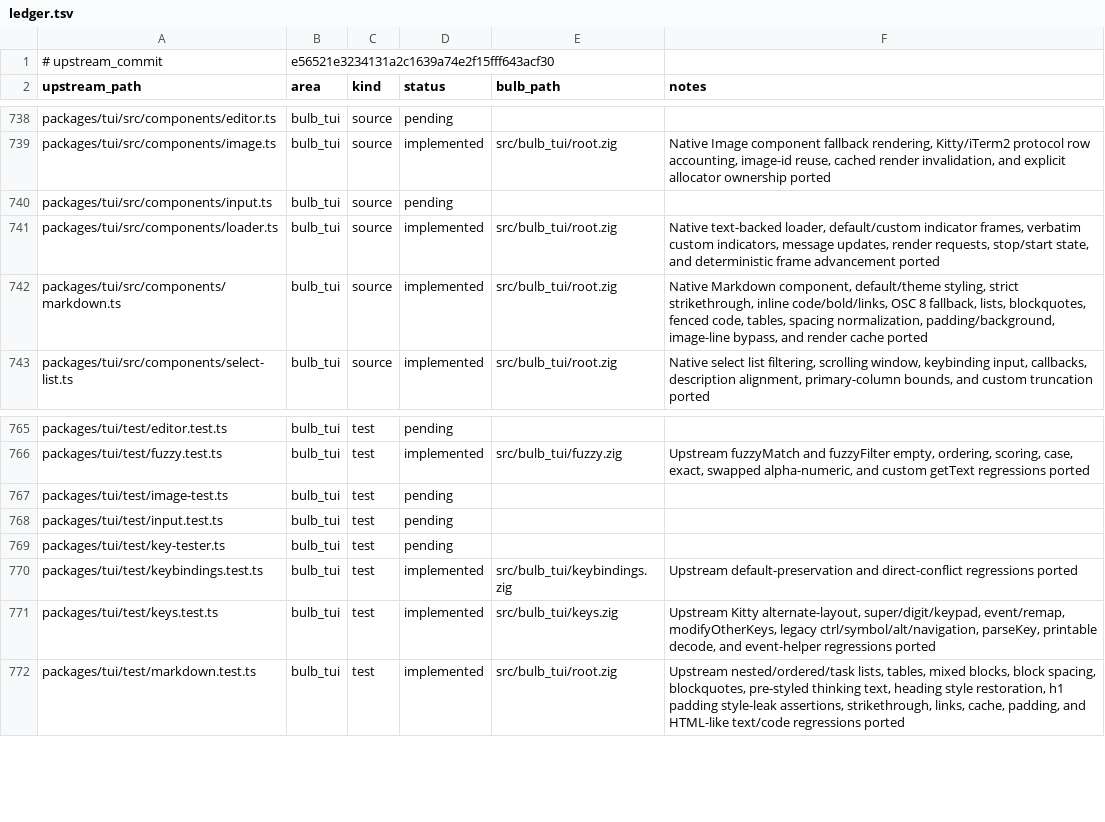
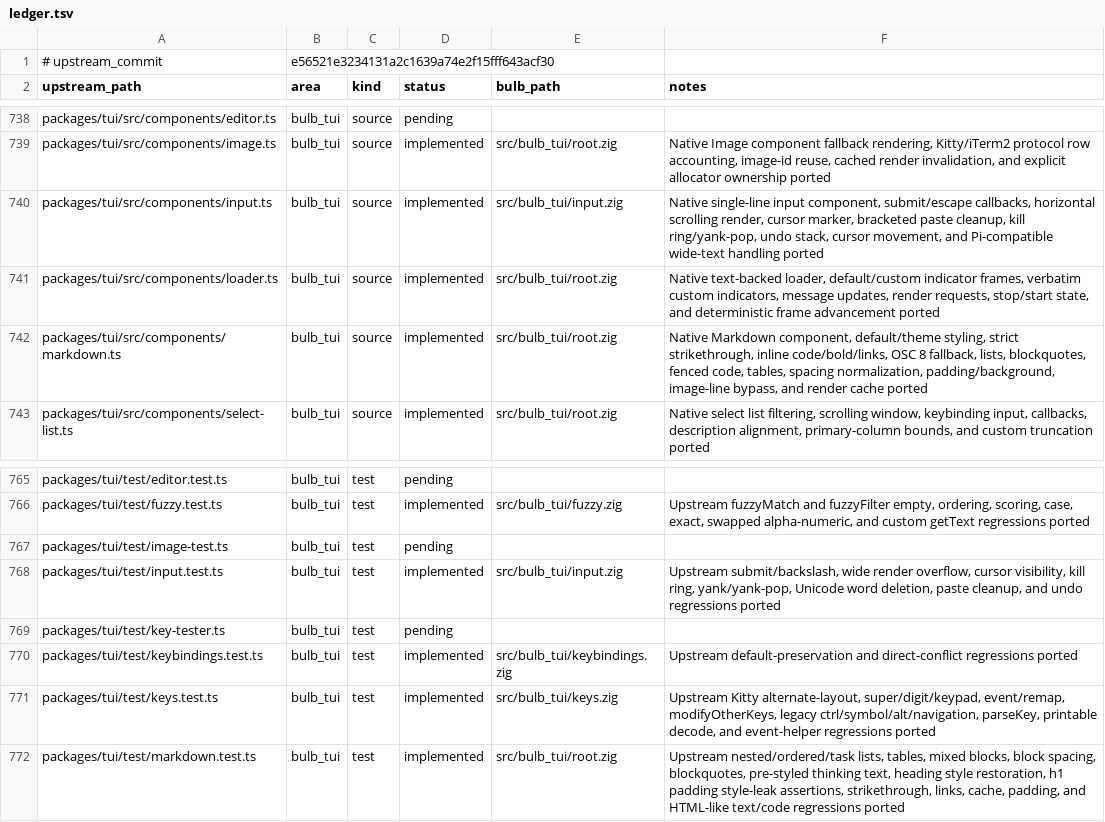
Before and after one commit to anggakhrsma/bulb, a TSV file: parity/ledger.tsv, drawn as a sheet; only a part is shown, gaps mark what is left out.

```diff
--- a/parity/ledger.tsv
+++ b/parity/ledger.tsv
@@ -739,3 +739,3 @@ packages/tui/src/components/editor.ts	bulb_tui	source	pending
 packages/tui/src/components/image.ts	bulb_tui	source	implemented	src/bulb_tui/root.zig	Native Image component fallback rendering, Kitty/iTerm2 protocol row accounting, image-id reuse, cached render invalidation, and explicit allocator ownership ported
-packages/tui/src/components/input.ts	bulb_tui	source	pending		
+packages/tui/src/components/input.ts	bulb_tui	source	implemented	src/bulb_tui/input.zig	Native single-line input component, submit/escape callbacks, horizontal scrolling render, cursor marker, bracketed paste cleanup, kill ring/yank-pop, undo stack, cursor movement, and Pi-compatible wide-text handling ported
 packages/tui/src/components/loader.ts	bulb_tui	source	implemented	src/bulb_tui/root.zig	Native text-backed loader, default/custom indicator frames, verbatim custom indicators, message updates, render requests, stop/start state, and deterministic frame advancement ported
@@ -767,3 +767,3 @@ packages/tui/test/fuzzy.test.ts	bulb_tui	test	implemented	src/bulb_tui/fuzzy.zig
 packages/tui/test/image-test.ts	bulb_tui	test	pending		
-packages/tui/test/input.test.ts	bulb_tui	test	pending		
+packages/tui/test/input.test.ts	bulb_tui	test	implemented	src/bulb_tui/input.zig	Upstream submit/backslash, wide render overflow, cursor visibility, kill ring, yank/yank-pop, Unicode word deletion, paste cleanup, and undo regressions ported
 packages/tui/test/key-tester.ts	bulb_tui	test	pending		
```
Also changed, not shown: parity/status.tsv, 2 other files.
